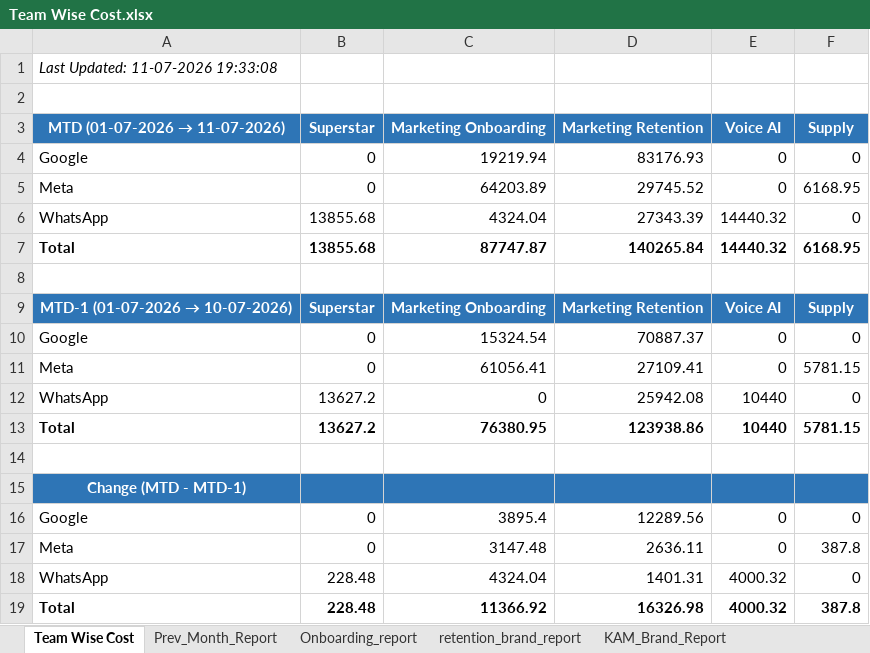
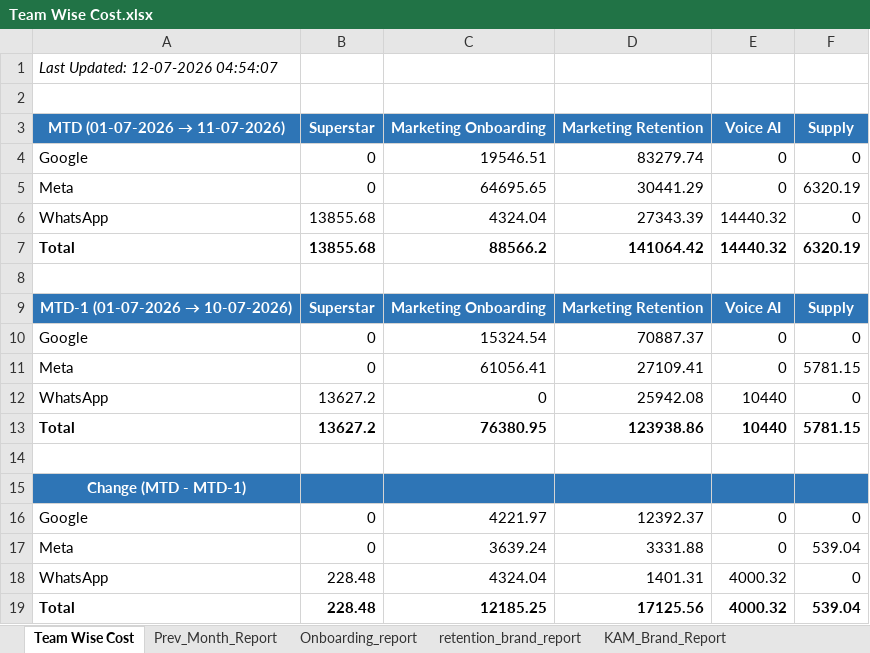
Before and after one commit to ankitbk-gm/auto_ads_report_bot, an Excel workbook: reports/Team Wise Cost.xlsx, sheet Team Wise Cost, drawn as a sheet; values as stored, in another font and other column widths than the file's, no borders; the diff names each change by its address in the sheet, - before the commit and + after, or states it on an @@ line.

```diff
--- a/reports/Team Wise Cost.xlsx (sheet Team Wise Cost)
+++ b/reports/Team Wise Cost.xlsx (sheet Team Wise Cost)
-A1 (MTD (01-07-2026 → 11-07-2026)): Last Updated: 11-07-2026 19:33:08
+A1 (MTD (01-07-2026 → 11-07-2026)): Last Updated: 12-07-2026 04:54:07
-C4 (Marketing Onboarding): 19219.94
+C4 (Marketing Onboarding): 19546.51
-D4 (Marketing Retention): 83176.93
+D4 (Marketing Retention): 83279.74
-C5 (Marketing Onboarding): 64203.89
+C5 (Marketing Onboarding): 64695.65
-D5 (Marketing Retention): 29745.52
+D5 (Marketing Retention): 30441.29
-F5 (Supply): 6168.95
+F5 (Supply): 6320.19
-C7 (Marketing Onboarding): 87747.87
+C7 (Marketing Onboarding): 88566.2
-D7 (Marketing Retention): 140265.84
+D7 (Marketing Retention): 141064.42
-F7 (Supply): 6168.95
+F7 (Supply): 6320.19
-C16 (Marketing Onboarding): 3895.4
+C16 (Marketing Onboarding): 4221.97
-D16 (Marketing Retention): 12289.56
+D16 (Marketing Retention): 12392.37
-C17 (Marketing Onboarding): 3147.48
+C17 (Marketing Onboarding): 3639.24
-D17 (Marketing Retention): 2636.11
+D17 (Marketing Retention): 3331.88
-F17 (Supply): 387.8
+F17 (Supply): 539.04
-C19 (Marketing Onboarding): 11366.92
+C19 (Marketing Onboarding): 12185.25
-D19 (Marketing Retention): 16326.98
+D19 (Marketing Retention): 17125.56
-F19 (Supply): 387.8
+F19 (Supply): 539.04
```
Also changed, not shown: sheet retention_brand_report, sheet Campaign_Performance_Report, sheet KAM_Brand_Report, sheet Inapp_Sale_Report, sheet Inapp_Subcat_Report, sheet Webengage_Analysis.
